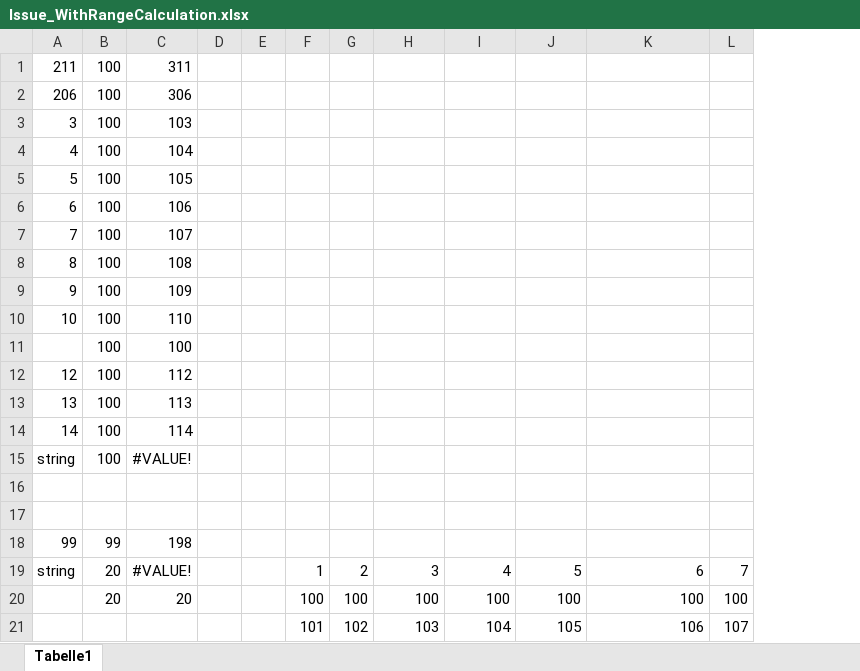
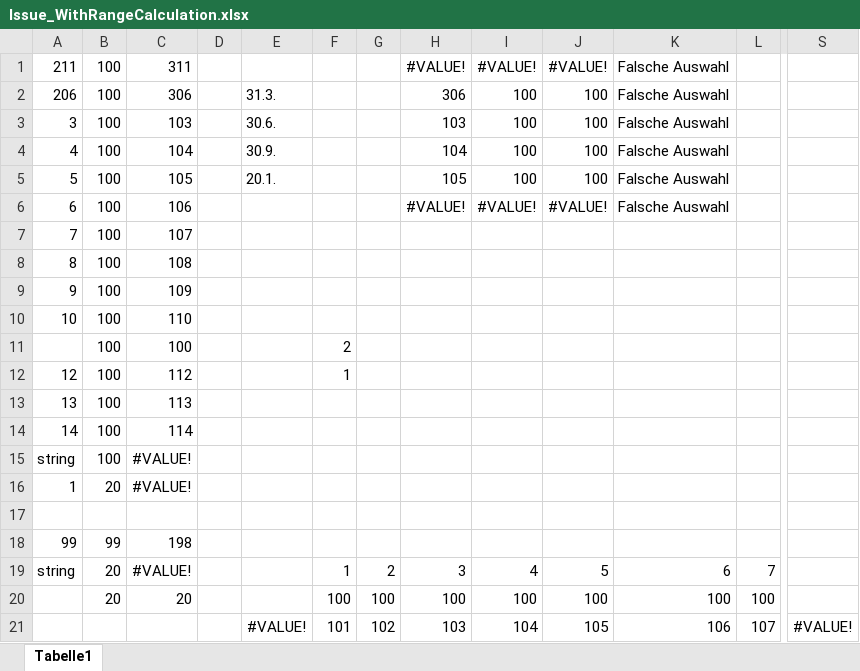
Before and after one commit to LarissaAmana/EPPlus, an Excel workbook: EPPlusTest/Resources/Issue_WithRangeCalculation.xlsx, sheet Tabelle1, drawn as a sheet; only a part is shown, gaps mark what is left out; values as stored, in another font and other column widths than the file's, no borders; removed rows and columns are numbered as before the commit, all else as after; rows hold the shown columns only; the diff names each change by its address in the sheet, - before the commit and + after, or states it on an @@ line.

Commit message:
#44360 EPPlus can not calculate with Ranges - IF-Function

```diff
--- a/EPPlusTest/Resources/Issue_WithRangeCalculation.xlsx (sheet Tabelle1)
+++ b/EPPlusTest/Resources/Issue_WithRangeCalculation.xlsx (sheet Tabelle1)
-column E, empty
+column E, rows 2-21: 31.3. | 30.6. | 30.9. | 20.1. |  |  |  |  |  |  |  |  |  |  |  |  |  |  |  | #VALUE!
+column S, row 21: #VALUE!
-H1: (empty)
+H1: #VALUE!
-I1: (empty)
+I1: #VALUE!
-J1: (empty)
+J1: #VALUE!
-K1:K6: (empty)
+K1:K6: Falsche Auswahl
-H2: (empty)
+H2: 306
-I2:I5: (empty)
+I2:I5: 100
-J2:J5: (empty)
+J2:J5: 100
-H3: (empty)
+H3: 103
-H4: (empty)
+H4: 104
-H5: (empty)
+H5: 105
-H6: (empty)
+H6: #VALUE!
-I6: (empty)
+I6: #VALUE!
-J6: (empty)
+J6: #VALUE!
-F11: (empty)
+F11: 2
-F12: (empty)
+F12: 1
-row 16: (empty)
+row 16: 1 | 20 | #VALUE!
```
Also changed, not shown: 3 other files.
